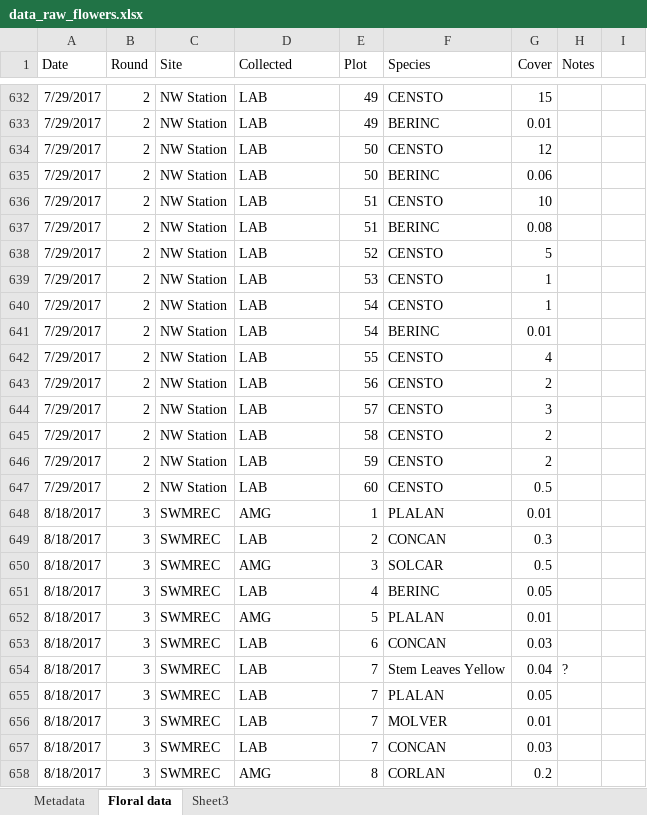
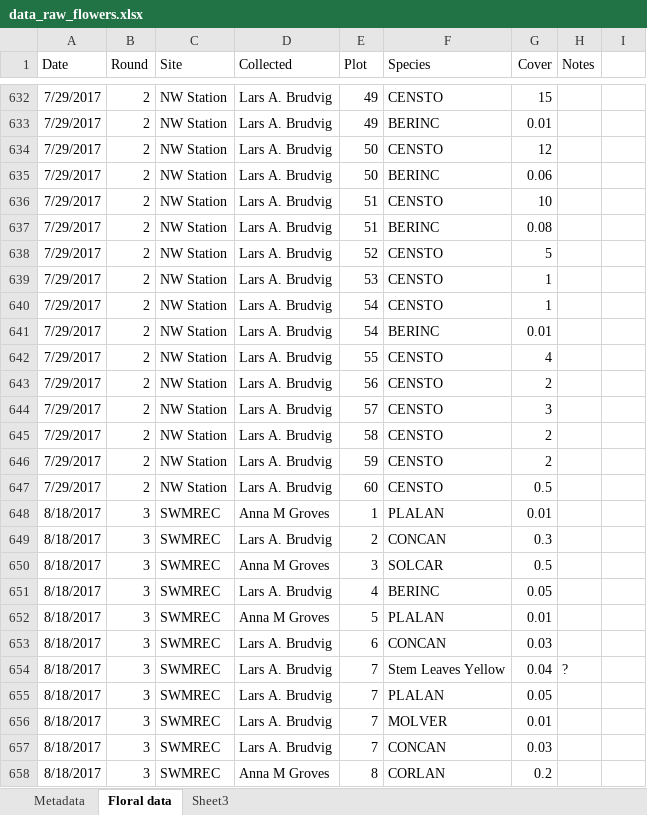
Before and after one commit to markus1bauer/2025_greeen_prairie, an Excel workbook: data/raw/data_raw_flowers.xlsx, sheet Floral data, drawn as a sheet; only a part is shown, gaps mark what is left out; values as stored, in another font and other column widths than the file's, no borders; the diff covers the shown part only; the diff names each change by its address in the sheet, - before the commit and + after, or states it on an @@ line.

Commit message:
Include self-measured trait data

```diff
--- a/data/raw/data_raw_flowers.xlsx (sheet Floral data)
+++ b/data/raw/data_raw_flowers.xlsx (sheet Floral data)
-D632:D647 (Collected): LAB
+D632:D647 (Collected): Lars A. Brudvig
-D648 (Collected): AMG
+D648 (Collected): Anna M Groves
-D649 (Collected): LAB
+D649 (Collected): Lars A. Brudvig
-D650 (Collected): AMG
+D650 (Collected): Anna M Groves
-D651 (Collected): LAB
+D651 (Collected): Lars A. Brudvig
-D652 (Collected): AMG
+D652 (Collected): Anna M Groves
-D653:D657 (Collected): LAB
+D653:D657 (Collected): Lars A. Brudvig
-D658 (Collected): AMG
+D658 (Collected): Anna M Groves
```
Also changed, not shown: 849 edited cells elsewhere in this sheet, 24 other files.
